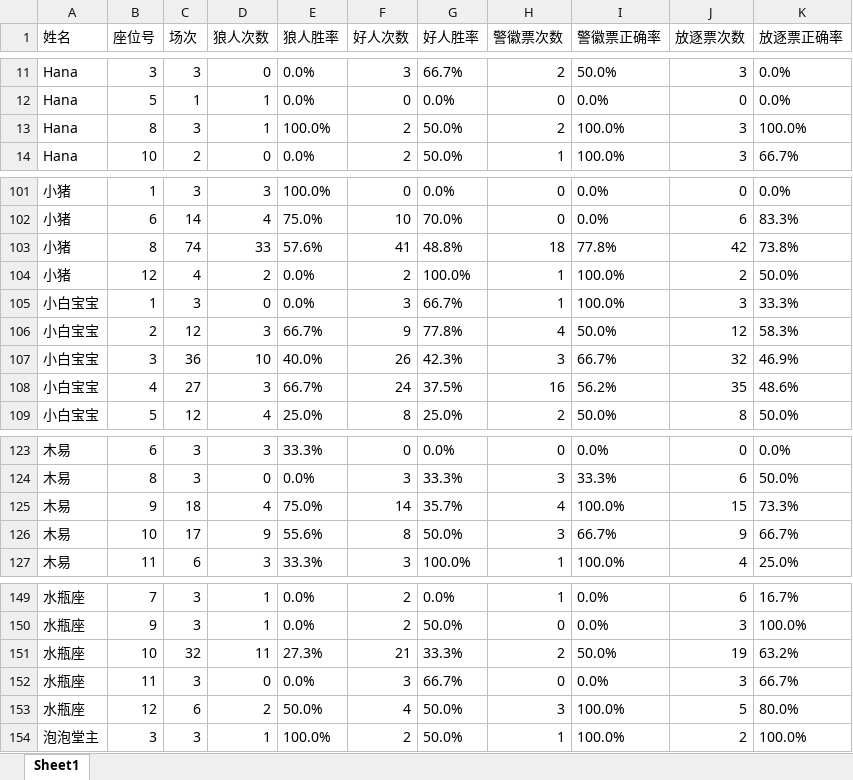
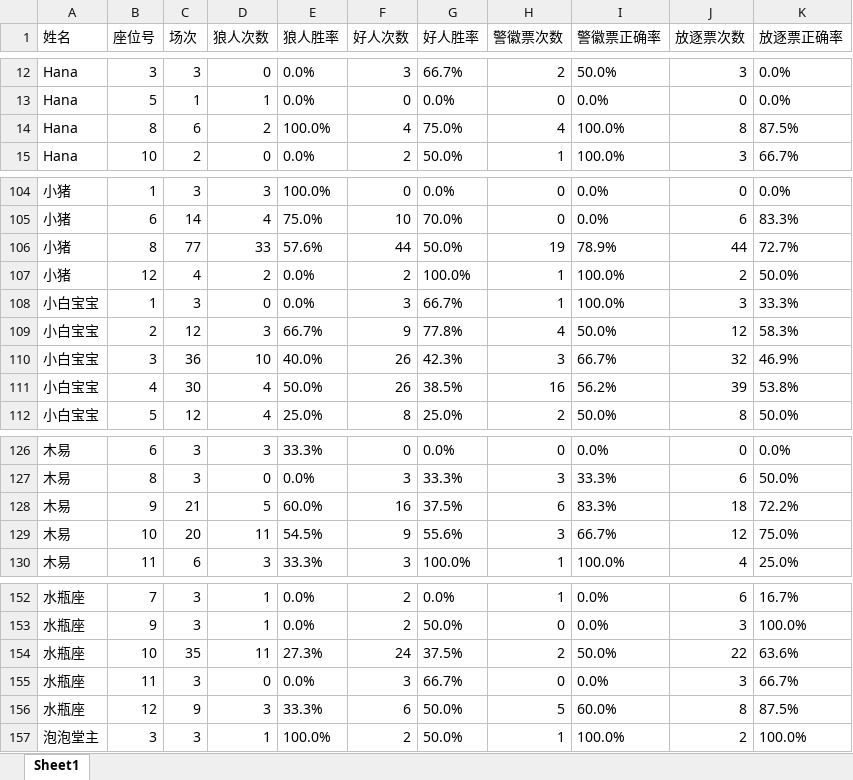
Before and after one commit to misamisa28/lrs, an Excel workbook: data/粤小座位号数据统计.xlsx, sheet Sheet1, drawn as a sheet; only a part is shown, gaps mark what is left out; values as stored, in another font and other column widths than the file's, no borders; removed rows and columns are numbered as before the commit, all else as after; the diff covers the shown part only; the diff names each change by its address in the sheet, - before the commit and + after, or states it on an @@ line.

```diff
--- a/data/粤小座位号数据统计.xlsx (sheet Sheet1)
+++ b/data/粤小座位号数据统计.xlsx (sheet Sheet1)
-C14 (场次): 3
+C14 (场次): 6
-D14 (狼人次数): 1
+D14 (狼人次数): 2
-F14 (好人次数): 2
+F14 (好人次数): 4
-G14 (好人胜率): 50.0%
+G14 (好人胜率): 75.0%
-H14 (警徽票次数): 2
+H14 (警徽票次数): 4
-J14 (放逐票次数): 3
+J14 (放逐票次数): 8
-K14 (放逐票正确率): 100.0%
+K14 (放逐票正确率): 87.5%
-C106 (场次): 74
+C106 (场次): 77
-F106 (好人次数): 41
+F106 (好人次数): 44
-G106 (好人胜率): 48.8%
+G106 (好人胜率): 50.0%
-H106 (警徽票次数): 18
+H106 (警徽票次数): 19
-I106 (警徽票正确率): 77.8%
+I106 (警徽票正确率): 78.9%
-J106 (放逐票次数): 42
+J106 (放逐票次数): 44
-K106 (放逐票正确率): 73.8%
+K106 (放逐票正确率): 72.7%
-C111 (场次): 27
+C111 (场次): 30
-D111 (狼人次数): 3
+D111 (狼人次数): 4
-E111 (狼人胜率): 66.7%
+E111 (狼人胜率): 50.0%
-F111 (好人次数): 24
+F111 (好人次数): 26
-G111 (好人胜率): 37.5%
+G111 (好人胜率): 38.5%
-J111 (放逐票次数): 35
+J111 (放逐票次数): 39
-K111 (放逐票正确率): 48.6%
+K111 (放逐票正确率): 53.8%
-row 125: 木易 | 9 | 18 | 4 | 75.0% | 14 | 35.7% | 4 | 100.0% | 15 | 73.3%
+row 128: 木易 | 9 | 21 | 5 | 60.0% | 16 | 37.5% | 6 | 83.3% | 18 | 72.2%
-C129 (场次): 17
+C129 (场次): 20
-D129 (狼人次数): 9
+D129 (狼人次数): 11
-E129 (狼人胜率): 55.6%
+E129 (狼人胜率): 54.5%
-F129 (好人次数): 8
+F129 (好人次数): 9
-G129 (好人胜率): 50.0%
+G129 (好人胜率): 55.6%
-J129 (放逐票次数): 9
+J129 (放逐票次数): 12
-K129 (放逐票正确率): 66.7%
+K129 (放逐票正确率): 75.0%
-C154 (场次): 32
+C154 (场次): 35
-F154 (好人次数): 21
+F154 (好人次数): 24
-G154 (好人胜率): 33.3%
+G154 (好人胜率): 37.5%
-J154 (放逐票次数): 19
+J154 (放逐票次数): 22
-K154 (放逐票正确率): 63.2%
+K154 (放逐票正确率): 63.6%
-row 153: 水瓶座 | 12 | 6 | 2 | 50.0% | 4 | 50.0% | 3 | 100.0% | 5 | 80.0%
+row 156: 水瓶座 | 12 | 9 | 3 | 33.3% | 6 | 50.0% | 5 | 60.0% | 8 | 87.5%
```
Also changed, not shown: 7 added rows, 3 removed rows and 47 edited cells elsewhere in this sheet, 6 other files.
